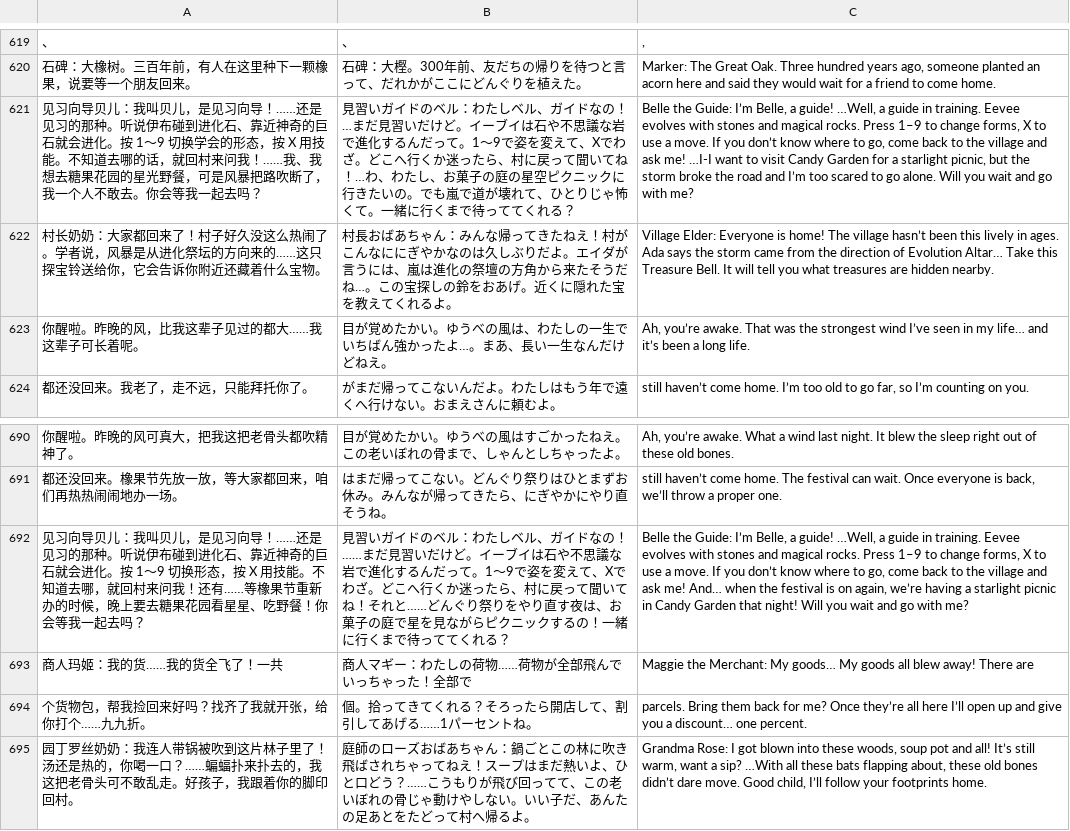
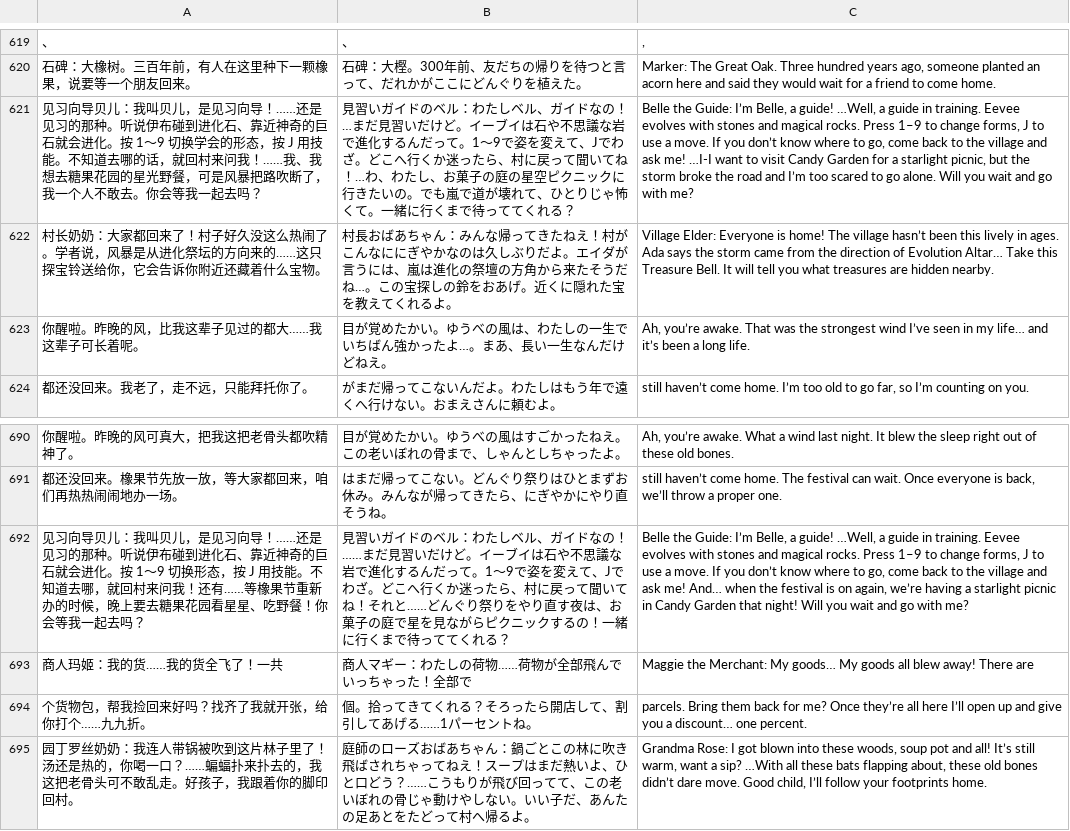
Before and after one commit to alisherqin-star/game, a TSV file: locales/translations.tsv, drawn as a sheet; only a part is shown, gaps mark what is left out; the diff names each change by its address in the sheet, - before the commit and + after, or states it on an @@ line.

```diff
--- a/locales/translations.tsv
+++ b/locales/translations.tsv
-A621: …态，按 X 用技能。…
+A621: …态，按 J 用技能。…
-B621: …変えて、Xでわざ。…
+B621: …変えて、Jでわざ。…
-C621: …change forms, X to use…
+C621: …change forms, J to use…
-A692: …态，按 X 用技能。…
+A692: …态，按 J 用技能。…
-B692: …変えて、Xでわざ。…
+B692: …変えて、Jでわざ。…
-C692: …change forms, X to use…
+C692: …change forms, J to use…
```
Also changed, not shown: 5 other files.
